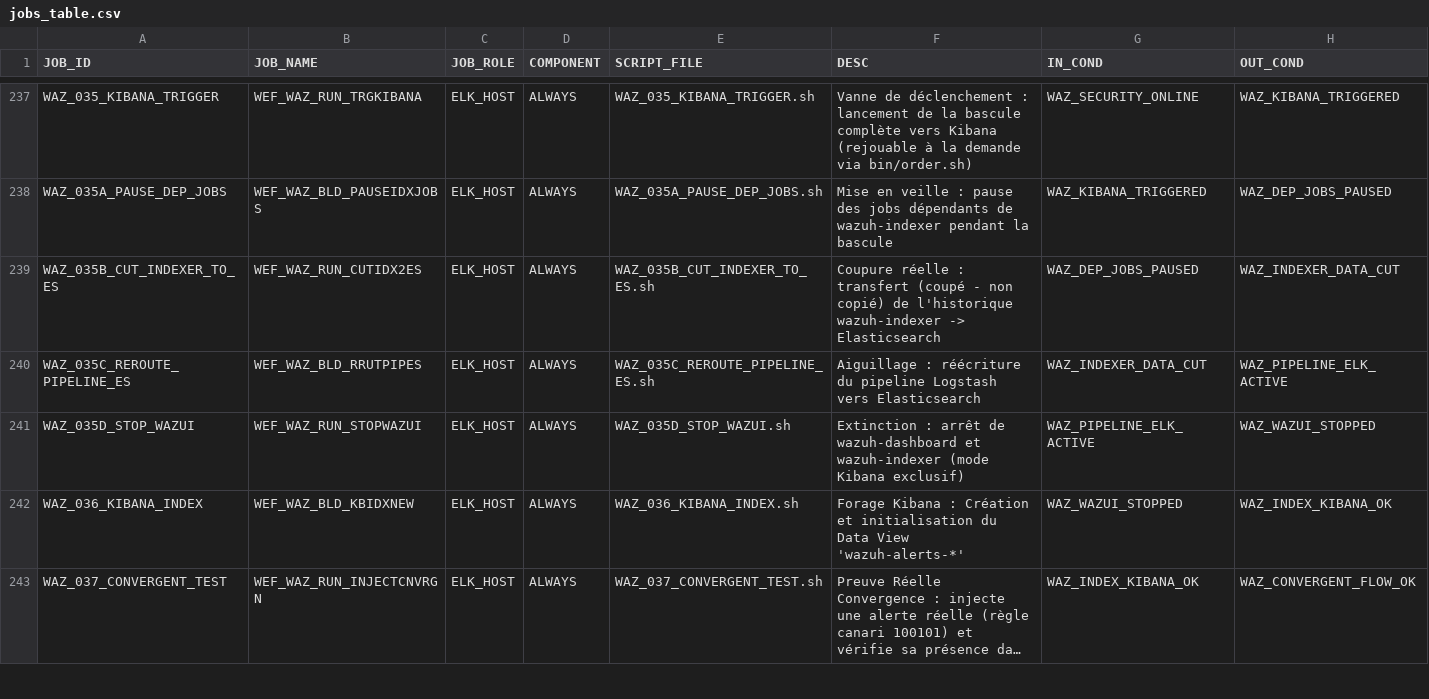
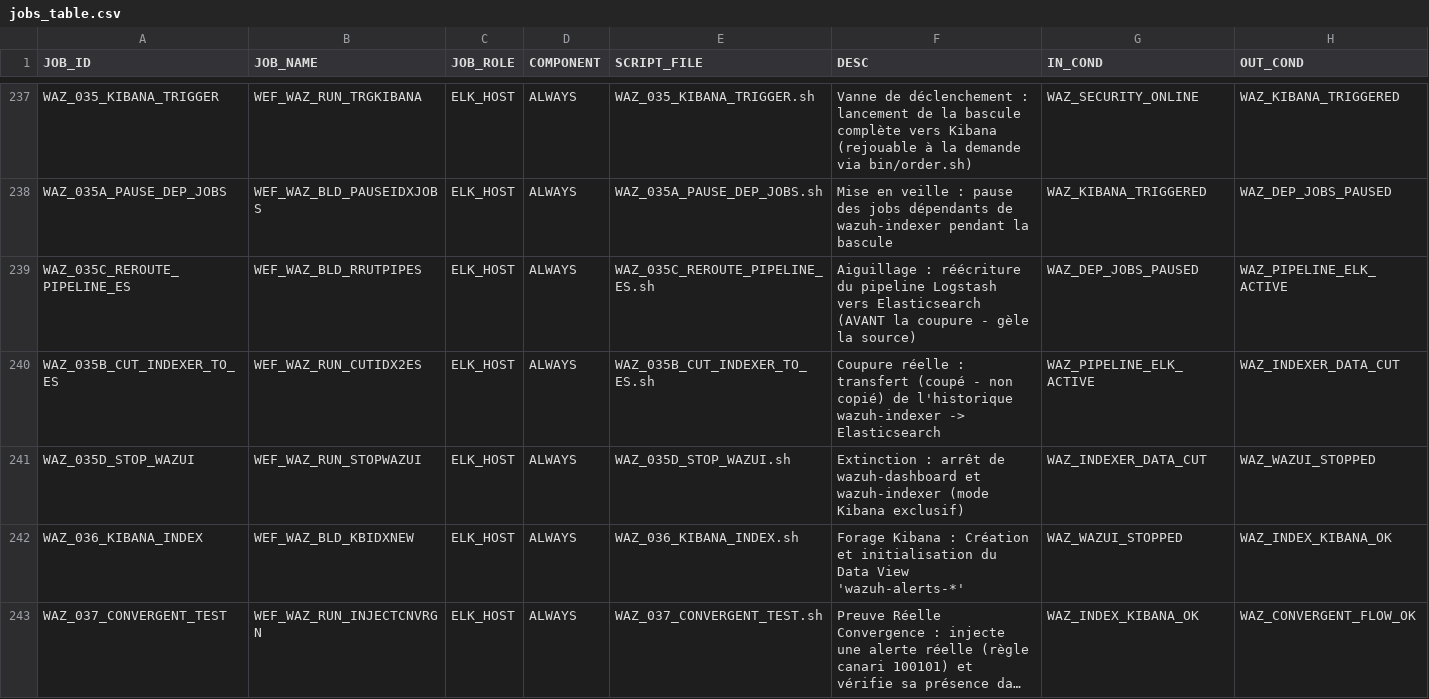
Before and after one commit to ykeupssi123-ship-it/WEF, a CSV file: jobs_table.csv, drawn as a sheet; only a part is shown, gaps mark what is left out; long unchanged cells end in ….

```diff
--- a/jobs_table.csv
+++ b/jobs_table.csv
@@ -238,5 +238,5 @@ WAZ_035_KIBANA_TRIGGER,WEF_WAZ_RUN_TRGKIBANA,ELK_HOST,ALWAYS,WAZ_035_KIBANA_TRIG
 WAZ_035A_PAUSE_DEP_JOBS,WEF_WAZ_BLD_PAUSEIDXJOBS,ELK_HOST,ALWAYS,WAZ_035A_PAUSE_DEP_JOBS.sh,Mise en veille : pause des jobs dépendants de wazuh-indexer pendant la bascule,WAZ_KIBANA_TRIGGERED,WAZ_DEP_JOBS_PAUSED
-WAZ_035B_CUT_INDEXER_TO_ES,WEF_WAZ_RUN_CUTIDX2ES,ELK_HOST,ALWAYS,WAZ_035B_CUT_INDEXER_TO_ES.sh,Coupure réelle : transfert (coupé - non copié) de l'historique wazuh-indexer -> Elasticsearch,WAZ_DEP_JOBS_PAUSED,WAZ_INDEXER_DATA_CUT
-WAZ_035C_REROUTE_PIPELINE_ES,WEF_WAZ_BLD_RRUTPIPES,ELK_HOST,ALWAYS,WAZ_035C_REROUTE_PIPELINE_ES.sh,Aiguillage : réécriture du pipeline Logstash vers Elasticsearch,WAZ_INDEXER_DATA_CUT,WAZ_PIPELINE_ELK_ACTIVE
-WAZ_035D_STOP_WAZUI,WEF_WAZ_RUN_STOPWAZUI,ELK_HOST,ALWAYS,WAZ_035D_STOP_WAZUI.sh,Extinction : arrêt de wazuh-dashboard et wazuh-indexer (mode Kibana exclusif),WAZ_PIPELINE_ELK_ACTIVE,WAZ_WAZUI_STOPPED
+WAZ_035C_REROUTE_PIPELINE_ES,WEF_WAZ_BLD_RRUTPIPES,ELK_HOST,ALWAYS,WAZ_035C_REROUTE_PIPELINE_ES.sh,Aiguillage : réécriture du pipeline Logstash vers Elasticsearch (AVANT la coupure - gèle la source),WAZ_DEP_JOBS_PAUSED,WAZ_PIPELINE_ELK_ACTIVE
+WAZ_035B_CUT_INDEXER_TO_ES,WEF_WAZ_RUN_CUTIDX2ES,ELK_HOST,ALWAYS,WAZ_035B_CUT_INDEXER_TO_ES.sh,Coupure réelle : transfert (coupé - non copié) de l'historique wazuh-indexer -> Elasticsearch,WAZ_PIPELINE_ELK_ACTIVE,WAZ_INDEXER_DATA_CUT
+WAZ_035D_STOP_WAZUI,WEF_WAZ_RUN_STOPWAZUI,ELK_HOST,ALWAYS,WAZ_035D_STOP_WAZUI.sh,Extinction : arrêt de wazuh-dashboard et wazuh-indexer (mode Kibana exclusif),WAZ_INDEXER_DATA_CUT,WAZ_WAZUI_STOPPED
 WAZ_036_KIBANA_INDEX,WEF_WAZ_BLD_KBIDXNEW,ELK_HOST,ALWAYS,WAZ_036_KIBANA_INDEX.sh,Forage Kibana : Création et initialisation du Data View 'wazuh-alerts-*',WAZ_WAZUI_STOPPED,WAZ_INDEX_KIBANA_OK
```
Also changed, not shown: 2 other files.
